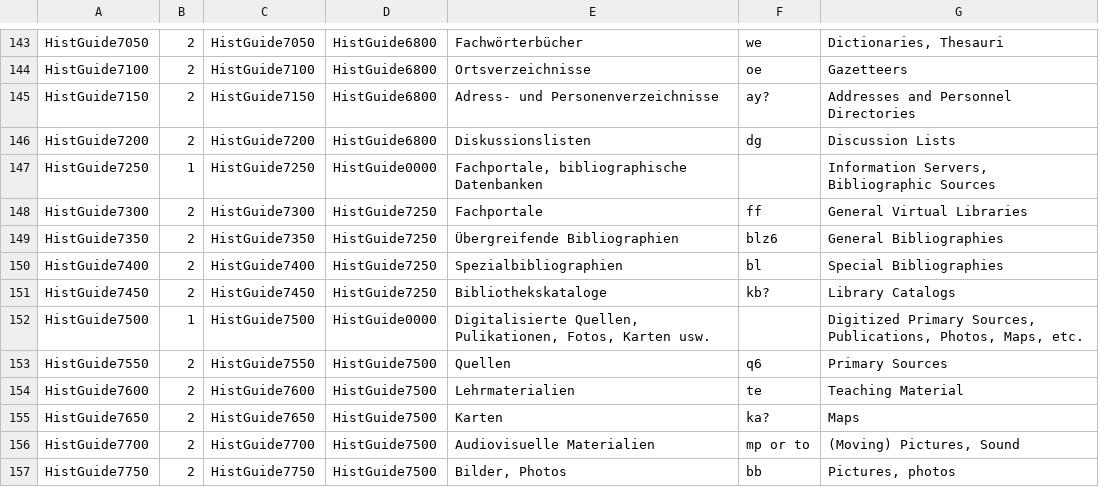
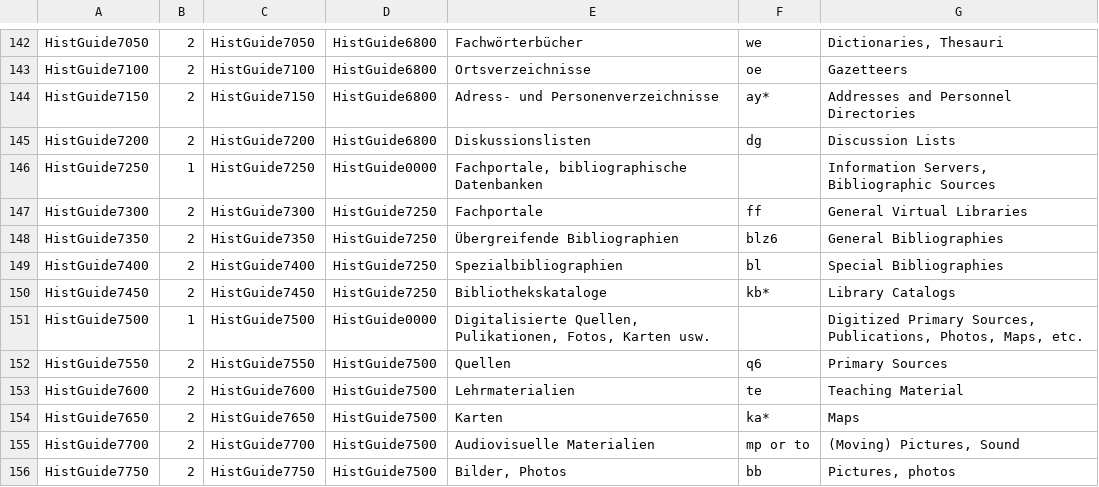
Before and after one commit to subugoe/vlibs-typo3, a CSV file: fileadmin/gok/csv/HistoryGuide.csv, drawn as a sheet; only a part is shown, gaps mark what is left out; the diff covers the shown part only.

```diff
--- a/fileadmin/gok/csv/HistoryGuide.csv
+++ b/fileadmin/gok/csv/HistoryGuide.csv
@@ -145 +144 @@ HistGuide7100;2;HistGuide7100;HistGuide6800;Ortsverzeichnisse ;oe;Gazetteers
-HistGuide7150;2;HistGuide7150;HistGuide6800;Adress- und Personenverzeichnisse ;ay?;Addresses and Personnel Directories
+"HistGuide7150";2;"HistGuide7150";"HistGuide6800";"Adress- und Personenverzeichnisse ";"ay*";"Addresses and Personnel Directories"
@@ -151 +150 @@ HistGuide7400;2;HistGuide7400;HistGuide7250;Spezialbibliographien ;bl;Special Bi
-HistGuide7450;2;HistGuide7450;HistGuide7250;Bibliothekskataloge ;kb?;Library Catalogs
+"HistGuide7450";2;"HistGuide7450";"HistGuide7250";"Bibliothekskataloge ";"kb*";"Library Catalogs"
@@ -155 +154 @@ HistGuide7600;2;HistGuide7600;HistGuide7500;Lehrmaterialien ;te;Teaching Materia
-HistGuide7650;2;HistGuide7650;HistGuide7500;Karten ;ka?;Maps
+"HistGuide7650";2;"HistGuide7650";"HistGuide7500";"Karten ";"ka*";"Maps"
```
Also changed, not shown: 1 removed row and 136 edited cells elsewhere in this file, 1 other file.
